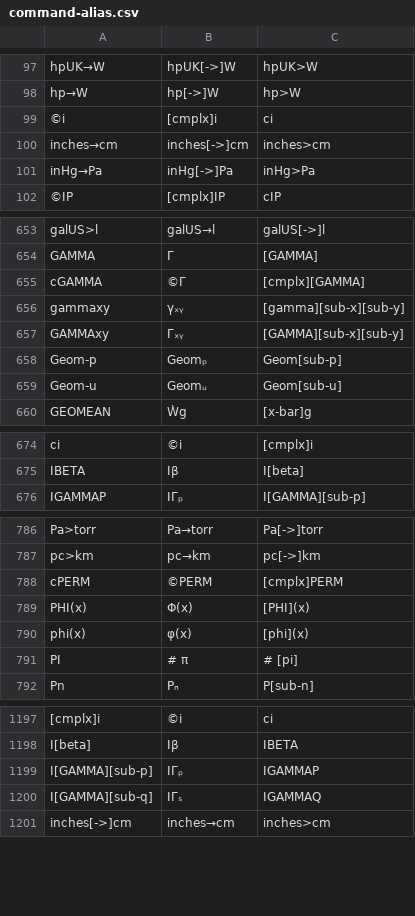
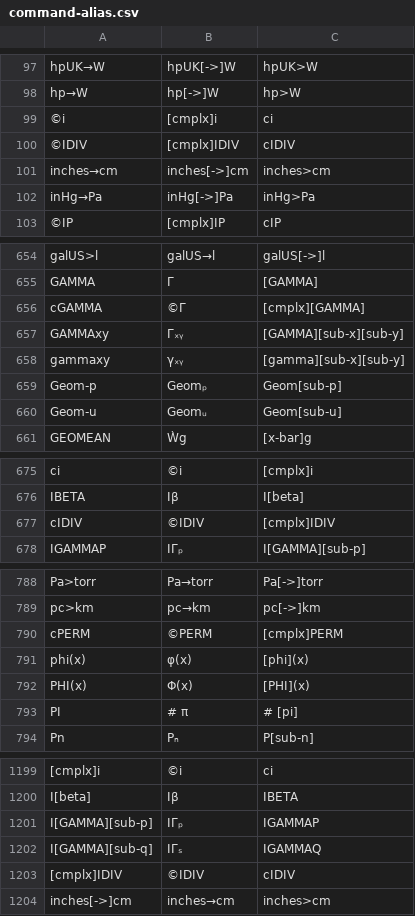
Before and after one commit to jaesharp/wp34s, a CSV file: tools/command-alias.csv, drawn as a sheet; only a part is shown, gaps mark what is left out; the diff covers the shown part only.

```diff
--- a/tools/command-alias.csv
+++ b/tools/command-alias.csv
@@ -99,2 +99,3 @@ hp→W	hp[->]W	hp>W
 ©i	[cmplx]i	ci
+©IDIV	[cmplx]IDIV	cIDIV
 inches→cm	inches[->]cm	inches>cm
@@ -655,4 +656,4 @@ GAMMA	Γ	[GAMMA]
 cGAMMA	©Γ	[cmplx][GAMMA]
+GAMMAxy	Γₓᵧ	[GAMMA][sub-x][sub-y]
 gammaxy	γₓᵧ	[gamma][sub-x][sub-y]
-GAMMAxy	Γₓᵧ	[GAMMA][sub-x][sub-y]
 Geom-p	Geomₚ	Geom[sub-p]
@@ -675,2 +676,3 @@ ci	©i	[cmplx]i
 IBETA	Iβ	I[beta]
+cIDIV	©IDIV	[cmplx]IDIV
 IGAMMAP	IΓₚ	I[GAMMA][sub-p]
@@ -788,4 +790,4 @@ pc>km	pc→km	pc[->]km
 cPERM	©PERM	[cmplx]PERM
+phi(x)	φ(x)	[phi](x)
 PHI(x)	Φ(x)	[PHI](x)
-phi(x)	φ(x)	[phi](x)
 PI	# π	# [pi]
@@ -1200,2 +1202,3 @@ I[GAMMA][sub-p]	IΓₚ	IGAMMAP
 I[GAMMA][sub-q]	IΓₛ	IGAMMAQ
+[cmplx]IDIV	©IDIV	cIDIV
 inches[->]cm	inches→cm	inches>cm
```
Also changed, not shown: 1 moved row elsewhere in this file, 31 other files.
